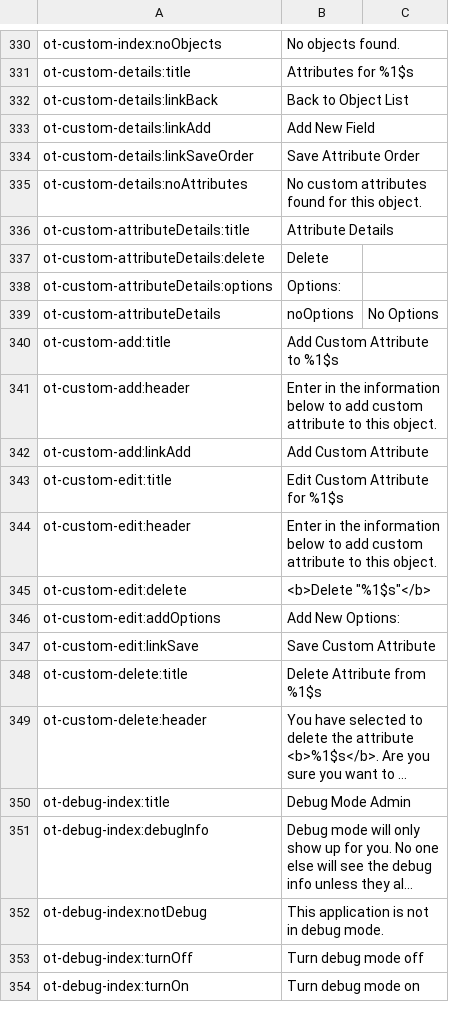
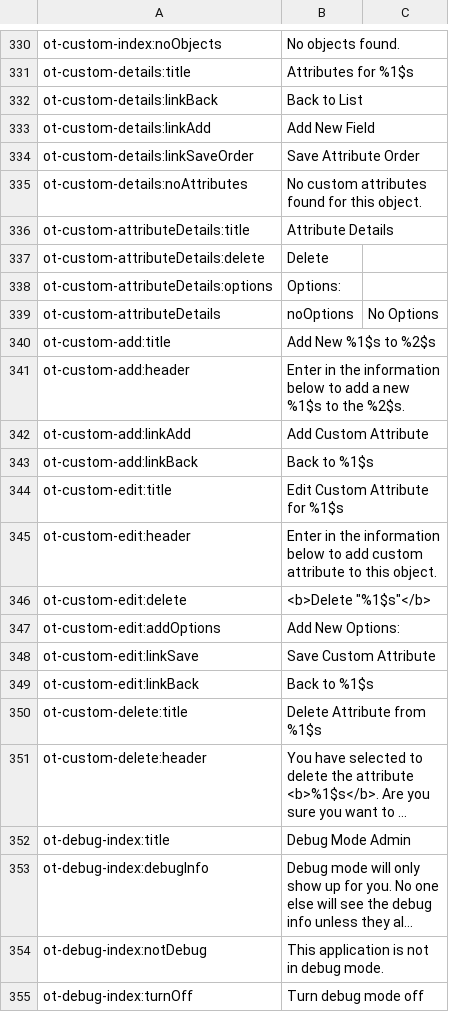
Before and after one commit to ncsuwebdev/otframework, a CSV file: application/languages/ot/en.csv, drawn as a sheet; only a part is shown, gaps mark what is left out; the shorter side is filled out with more unchanged rows; long unchanged cells end in ….

Commit message:
finalized management piece of custom fields

```diff
--- a/application/languages/ot/en.csv
+++ b/application/languages/ot/en.csv
@@ -331,3 +331,3 @@ ot-custom-index:noObjects;No objects found.
 ot-custom-details:title;Attributes for %1$s
-ot-custom-details:linkBack;Back to Object List
+ot-custom-details:linkBack;Back to List
 ot-custom-details:linkAdd;Add New Field
@@ -339,5 +339,6 @@ ot-custom-attributeDetails:options;Options:
 ot-custom-attributeDetails;noOptions;No Options
-ot-custom-add:title;Add Custom Attribute to %1$s
-ot-custom-add:header;Enter in the information below to add custom attribute to this object.
+ot-custom-add:title;Add New %1$s to %2$s
+ot-custom-add:header;Enter in the information below to add a new %1$s to the %2$s.
 ot-custom-add:linkAdd;Add Custom Attribute
+ot-custom-add:linkBack;Back to %1$s
 ot-custom-edit:title;Edit Custom Attribute for %1$s
@@ -347,2 +348,3 @@ ot-custom-edit:addOptions;Add New Options:
 ot-custom-edit:linkSave;Save Custom Attribute
+ot-custom-edit:linkBack;Back to %1$s
 ot-custom-delete:title;Delete Attribute from %1$s
```
Also changed, not shown: 28 other files.
